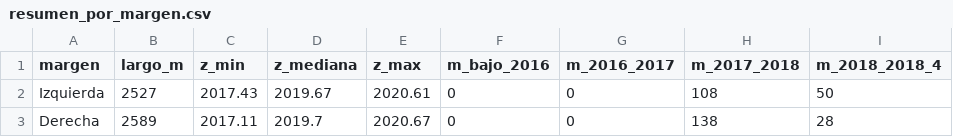
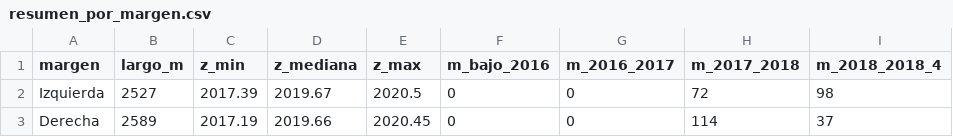
Before and after one commit to Andymsan/bordos-tres-culturas, a CSV file: resultados/resumen_por_margen.csv, drawn as a sheet; only a part is shown; the diff names each change by its address in the sheet, - before the commit and + after, or states it on an @@ line.

```diff
--- a/resultados/resumen_por_margen.csv
+++ b/resultados/resumen_por_margen.csv
-C2 (z_min): 2017.43
+C2 (z_min): 2017.39
-E2 (z_max): 2020.61
+E2 (z_max): 2020.5
-H2 (m_2017_2018): 108
+H2 (m_2017_2018): 72
-I2 (m_2018_2018_4): 50
+I2 (m_2018_2018_4): 98
-C3 (z_min): 2017.11
+C3 (z_min): 2017.19
-D3 (z_mediana): 2019.7
+D3 (z_mediana): 2019.66
-E3 (z_max): 2020.67
+E3 (z_max): 2020.45
-H3 (m_2017_2018): 138
+H3 (m_2017_2018): 114
-I3 (m_2018_2018_4): 28
+I3 (m_2018_2018_4): 37
```
Also changed, not shown: resultados/temporada_por_margen.csv, 9 other files.
